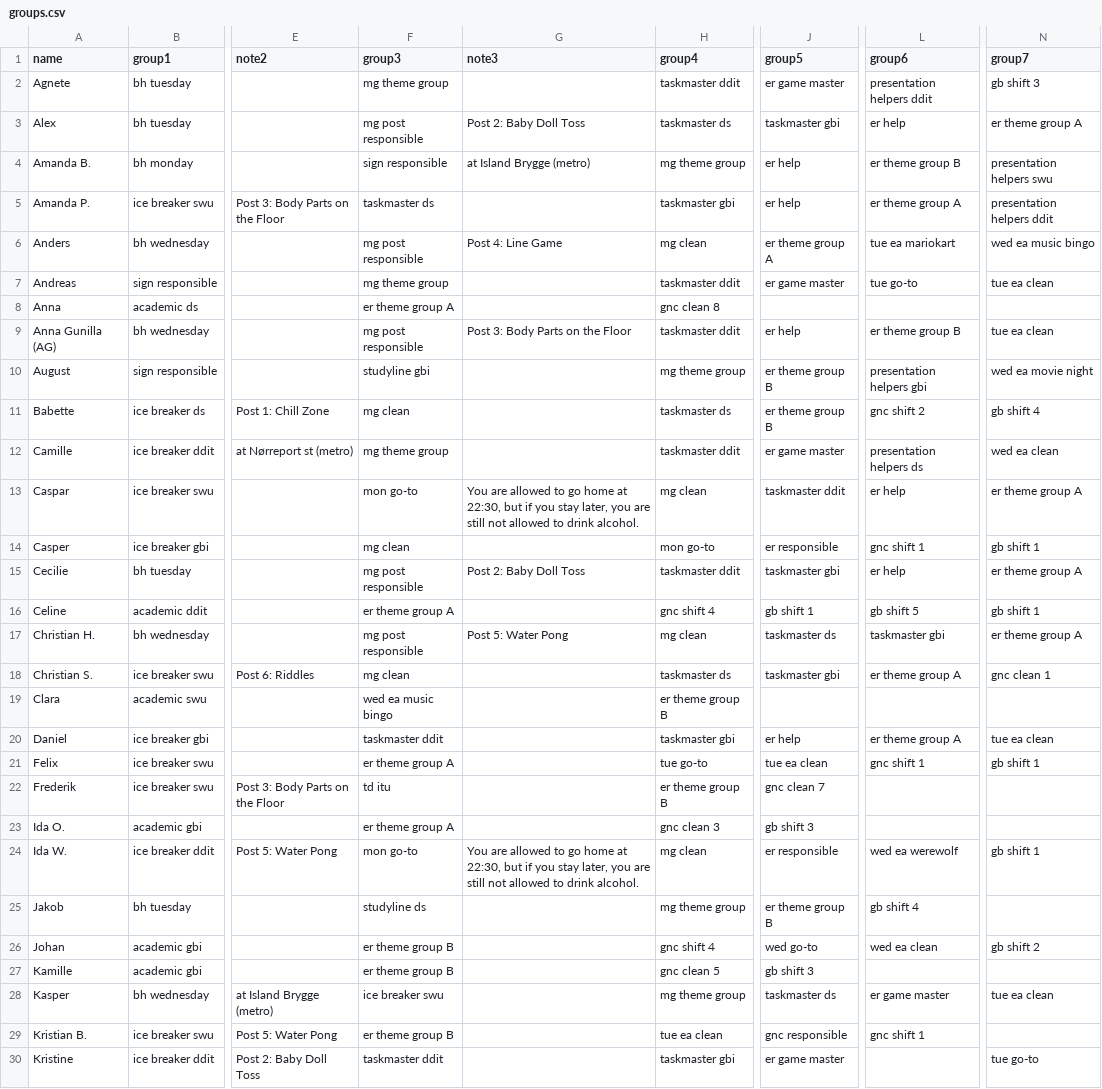
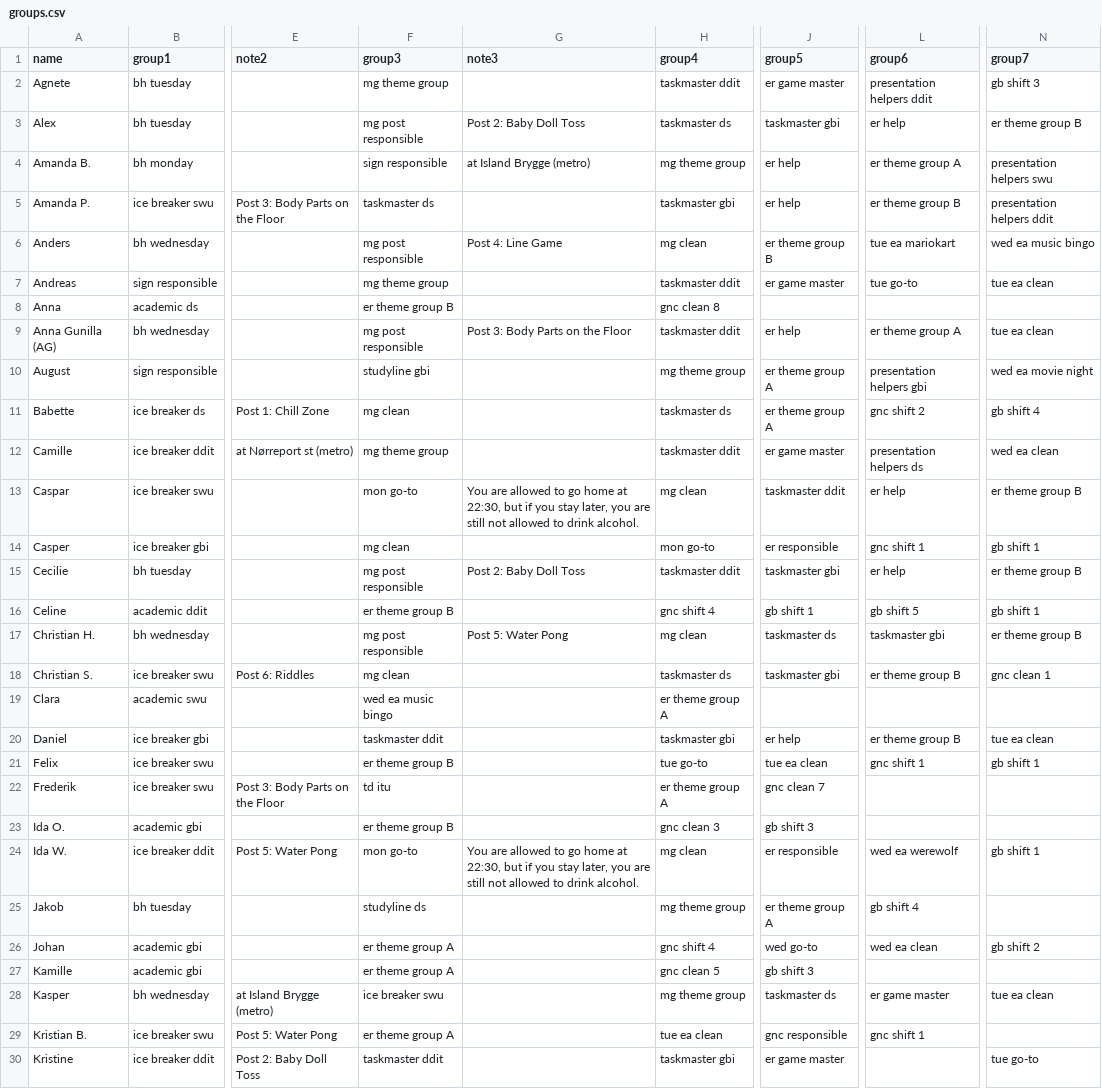
Before and after one commit to NaddiNadja/studystart-schedule-2023, a CSV file: resources/groups.csv, drawn as a sheet; only a part is shown, gaps mark what is left out; the diff covers the shown part only; the diff names each change by its address in the sheet, - before the commit and + after, or states it on an @@ line.

```diff
--- a/resources/groups.csv
+++ b/resources/groups.csv
-N3 (group7): er theme group A
+N3 (group7): er theme group B
-L4 (group6): er theme group B
+L4 (group6): er theme group A
-L5 (group6): er theme group A
+L5 (group6): er theme group B
-J6 (group5): er theme group A
+J6 (group5): er theme group B
-F8 (group3): er theme group A
+F8 (group3): er theme group B
-L9 (group6): er theme group B
+L9 (group6): er theme group A
-J10:J11 (group5): er theme group B
+J10:J11 (group5): er theme group A
-N13 (group7): er theme group A
+N13 (group7): er theme group B
-N15 (group7): er theme group A
+N15 (group7): er theme group B
-F16 (group3): er theme group A
+F16 (group3): er theme group B
-N17 (group7): er theme group A
+N17 (group7): er theme group B
-L18 (group6): er theme group A
+L18 (group6): er theme group B
-H19 (group4): er theme group B
+H19 (group4): er theme group A
-L20 (group6): er theme group A
+L20 (group6): er theme group B
-F21 (group3): er theme group A
+F21 (group3): er theme group B
-H22 (group4): er theme group B
+H22 (group4): er theme group A
-F23 (group3): er theme group A
+F23 (group3): er theme group B
-J25 (group5): er theme group B
+J25 (group5): er theme group A
-F26:F27 (group3): er theme group B
+F26:F27 (group3): er theme group A
-F29 (group3): er theme group B
+F29 (group3): er theme group A
```
Also changed, not shown: 13 edited cells elsewhere in this file, resources/group-schedules.csv, 1 other file.
